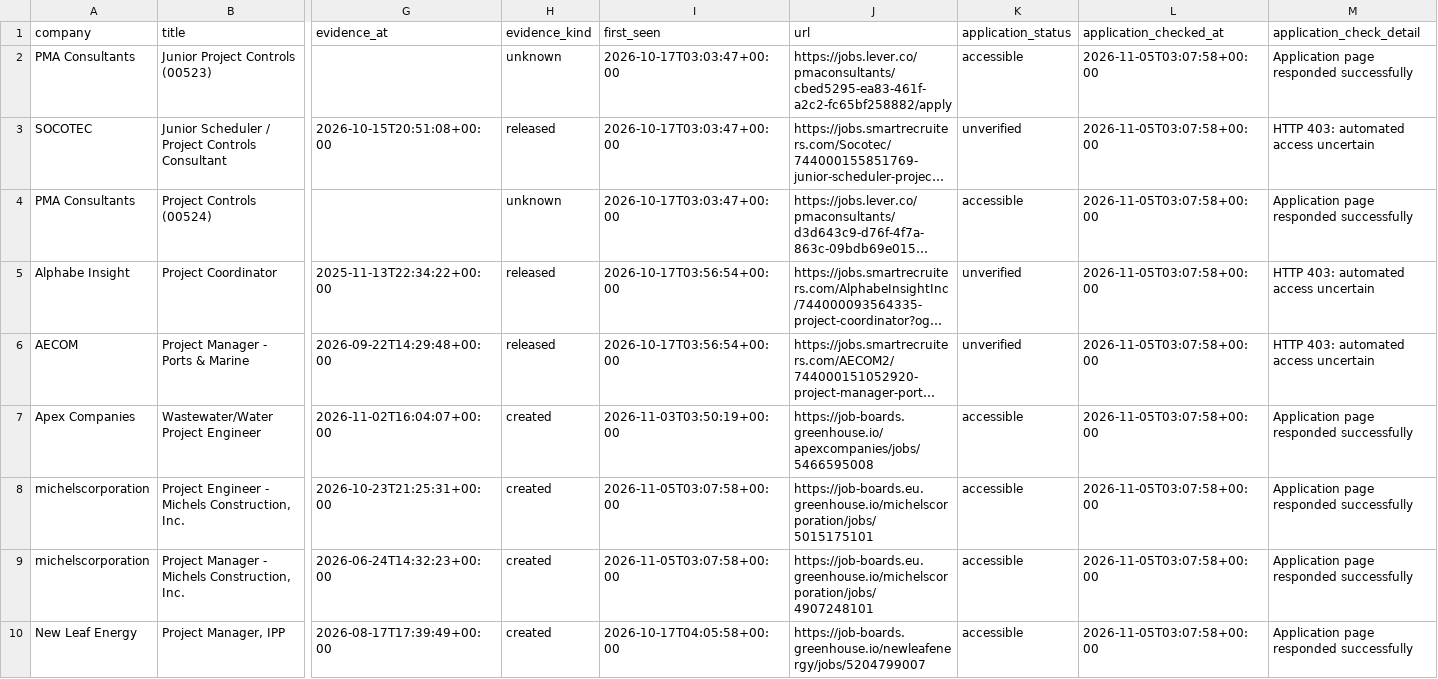
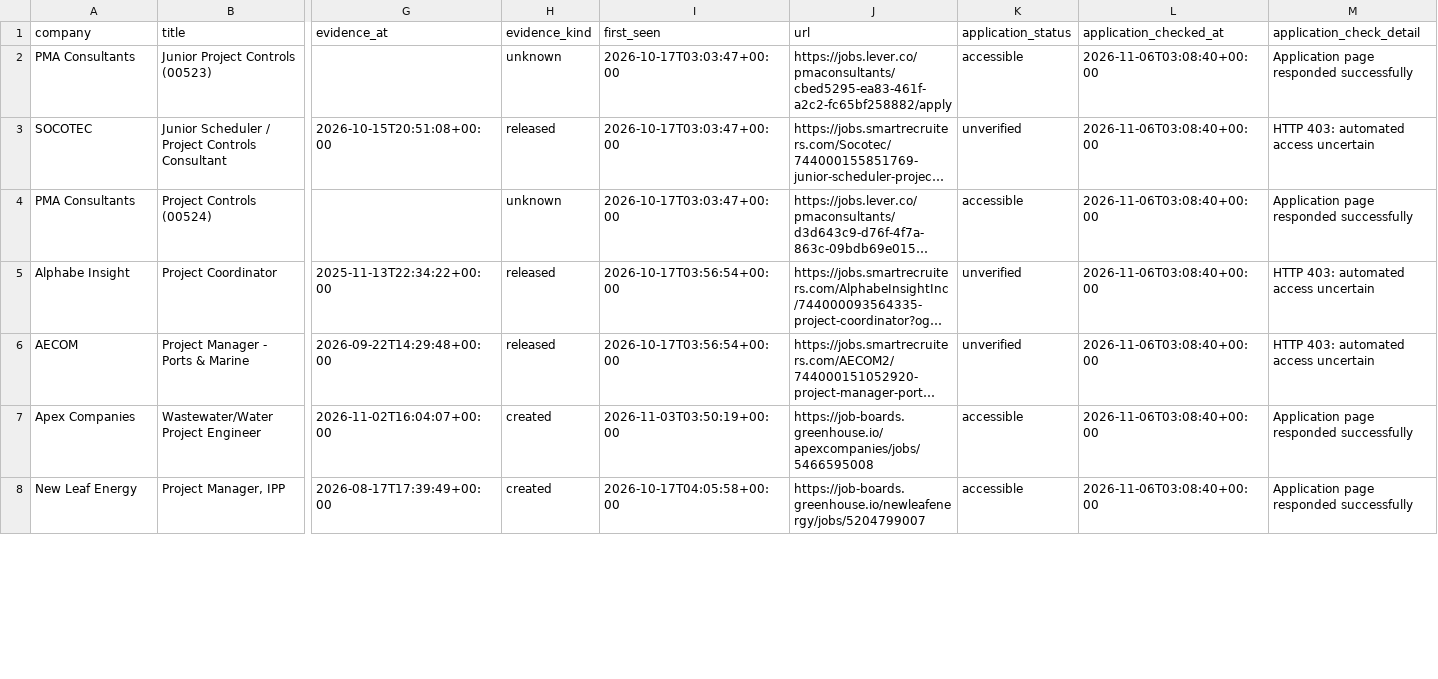
Before and after one commit to NIKHIL5771/boston-pm-radar, a CSV file: out/jobs.csv, drawn as a sheet; only a part is shown, gaps mark what is left out; long unchanged cells end in …; removed rows and columns are numbered as before the commit, all else as after; rows hold the shown columns only; the diff covers the shown part only; the diff names each change by its address in the sheet, - before the commit and + after, or states it on an @@ line.

```diff
--- a/out/jobs.csv
+++ b/out/jobs.csv
-L2:L7 (application_checked_at): 2026-11-05T03:07:58+00:00
+L2:L7 (application_checked_at): 2026-11-06T03:08:40+00:00
-row 8: michelscorporation | Project Engineer - Michels Construction, Inc. | 2026-10-23T21:25:31+00:00 | created | 2026-11-05T03:07:58+00:00 | https://job-boards.eu.greenhouse.io/michelscorporation/jobs/5015175101 | accessible | 2026-11-05T03:07:58+00:00 | Application page responded successfully
-row 9: michelscorporation | Project Manager - Michels Construction, Inc. | 2026-06-24T14:32:23+00:00 | created | 2026-11-05T03:07:58+00:00 | https://job-boards.eu.greenhouse.io/michelscorporation/jobs/4907248101 | accessible | 2026-11-05T03:07:58+00:00 | Application page responded successfully
-L8 (application_checked_at): 2026-11-05T03:07:58+00:00
+L8 (application_checked_at): 2026-11-06T03:08:40+00:00
```
Also changed, not shown: 1 added row, 1 removed row and 8 edited cells elsewhere in this file, out/source_health.csv, 6 other files.
